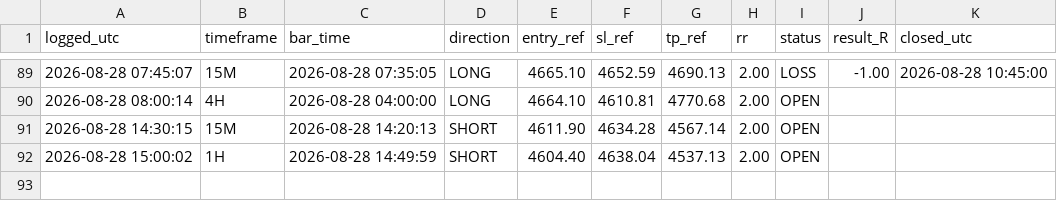
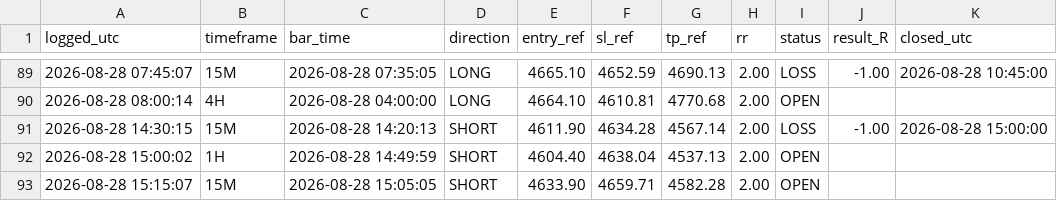
Before and after one commit to Edoardotrade/-xauusd-signal-bot, a CSV file: signals_log_aggr.csv, drawn as a sheet; only a part is shown, gaps mark what is left out.

```diff
--- a/signals_log_aggr.csv
+++ b/signals_log_aggr.csv
@@ -90,3 +90,4 @@ logged_utc,timeframe,bar_time,direction,entry_ref,sl_ref,tp_ref,rr,status,result
 2026-08-28 08:00:14,4H,2026-08-28 04:00:00,LONG,4664.10,4610.81,4770.68,2.00,OPEN,,
-2026-08-28 14:30:15,15M,2026-08-28 14:20:13,SHORT,4611.90,4634.28,4567.14,2.00,OPEN,,
+2026-08-28 14:30:15,15M,2026-08-28 14:20:13,SHORT,4611.90,4634.28,4567.14,2.00,LOSS,-1.00,2026-08-28 15:00:00
 2026-08-28 15:00:02,1H,2026-08-28 14:49:59,SHORT,4604.40,4638.04,4537.13,2.00,OPEN,,
+2026-08-28 15:15:07,15M,2026-08-28 15:05:05,SHORT,4633.90,4659.71,4582.28,2.00,OPEN,,
```
Also changed, not shown: 1 other file.
